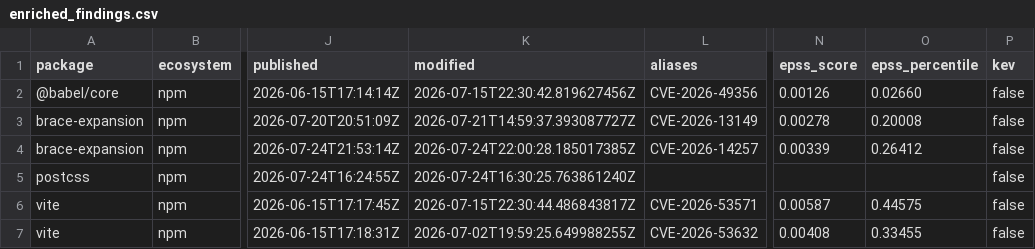
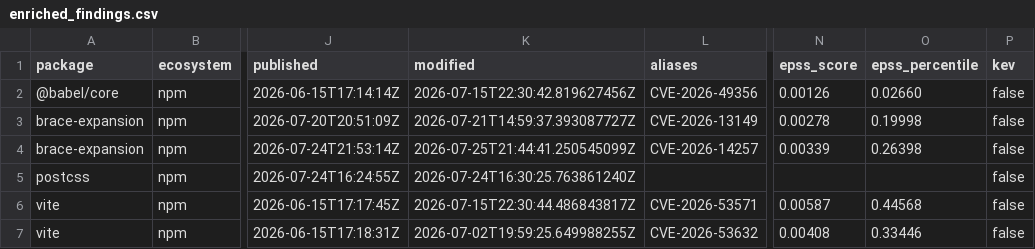
Before and after one commit to jwhicks727/dependency-vuln-scanner, a CSV file: data/enriched_findings.csv, drawn as a sheet; only a part is shown, gaps mark what is left out; the diff names each change by its address in the sheet, - before the commit and + after, or states it on an @@ line.

```diff
--- a/data/enriched_findings.csv
+++ b/data/enriched_findings.csv
-O3 (epss_percentile): 0.20008
+O3 (epss_percentile): 0.19998
-K4 (modified): 2026-07-24T22:00:28.185017385Z
+K4 (modified): 2026-07-25T21:44:41.250545099Z
-O4 (epss_percentile): 0.26412
+O4 (epss_percentile): 0.26398
-O6 (epss_percentile): 0.44575
+O6 (epss_percentile): 0.44568
-O7 (epss_percentile): 0.33455
+O7 (epss_percentile): 0.33446
```
Also changed, not shown: data/history.csv, 2 other files.
